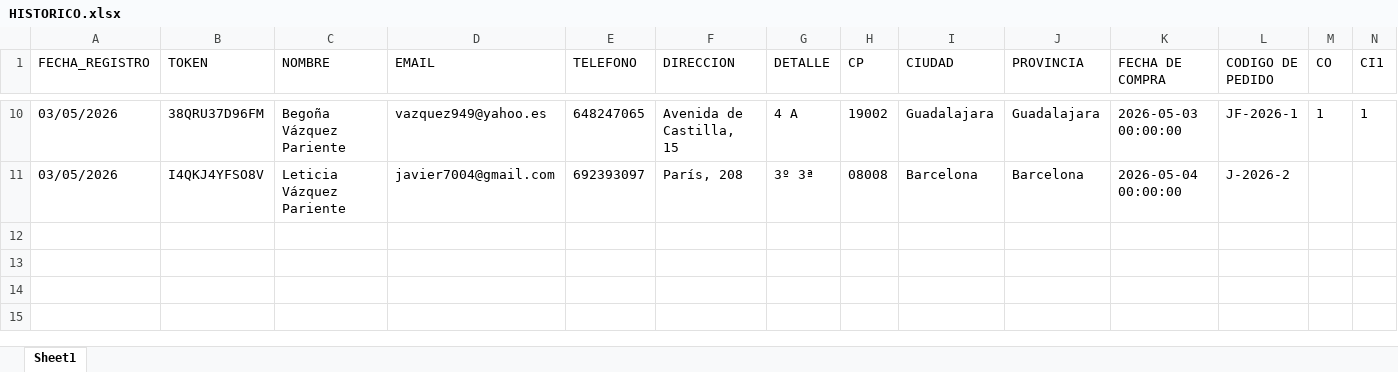
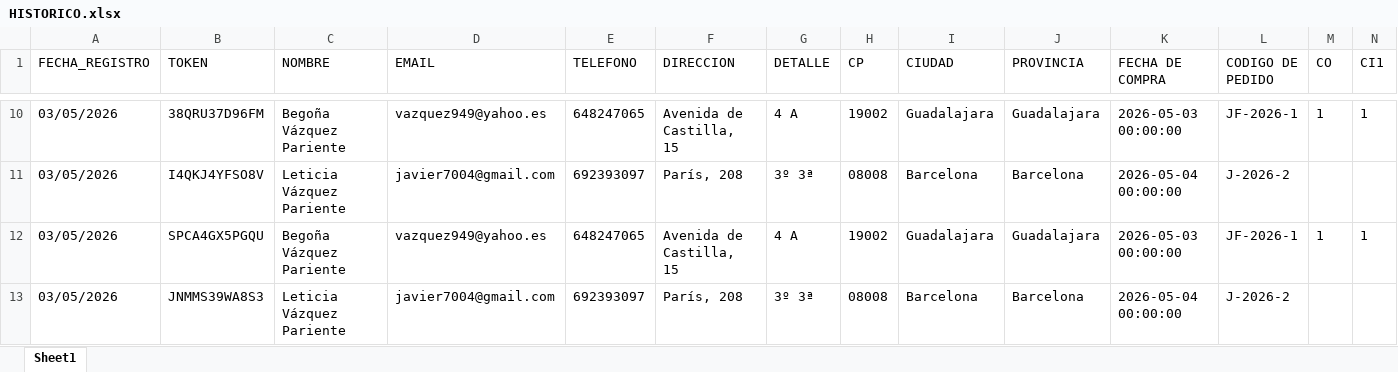
Before and after one commit to carrerajudicial2008/gestion, an Excel workbook: HISTORICO.xlsx, sheet Sheet1, drawn as a sheet; only a part is shown, gaps mark what is left out; values as stored, in another font and other column widths than the file's, no borders; rows hold the shown columns only; the diff names each change by its address in the sheet, - before the commit and + after, or states it on an @@ line.

Commit message:
Update automático: 2026-05-03 20:26

```diff
--- a/HISTORICO.xlsx (sheet Sheet1)
+++ b/HISTORICO.xlsx (sheet Sheet1)
+row 12: 03/05/2026 | SPCA4GX5PGQU | Begoña Vázquez Pariente | vazquez949@yahoo.es | 648247065 | Avenida de Castilla, 15 | 4 A | 19002 | Guadalajara | Guadalajara | 2026-05-03 00:00:00 | JF-2026-1 | 1 | 1
+row 13: 03/05/2026 | JNMMS39WA8S3 | Leticia Vázquez Pariente | javier7004@gmail.com | 692393097 | París, 208 | 3º 3ª | 08008 | Barcelona | Barcelona | 2026-05-04 00:00:00 | J-2026-2
```
